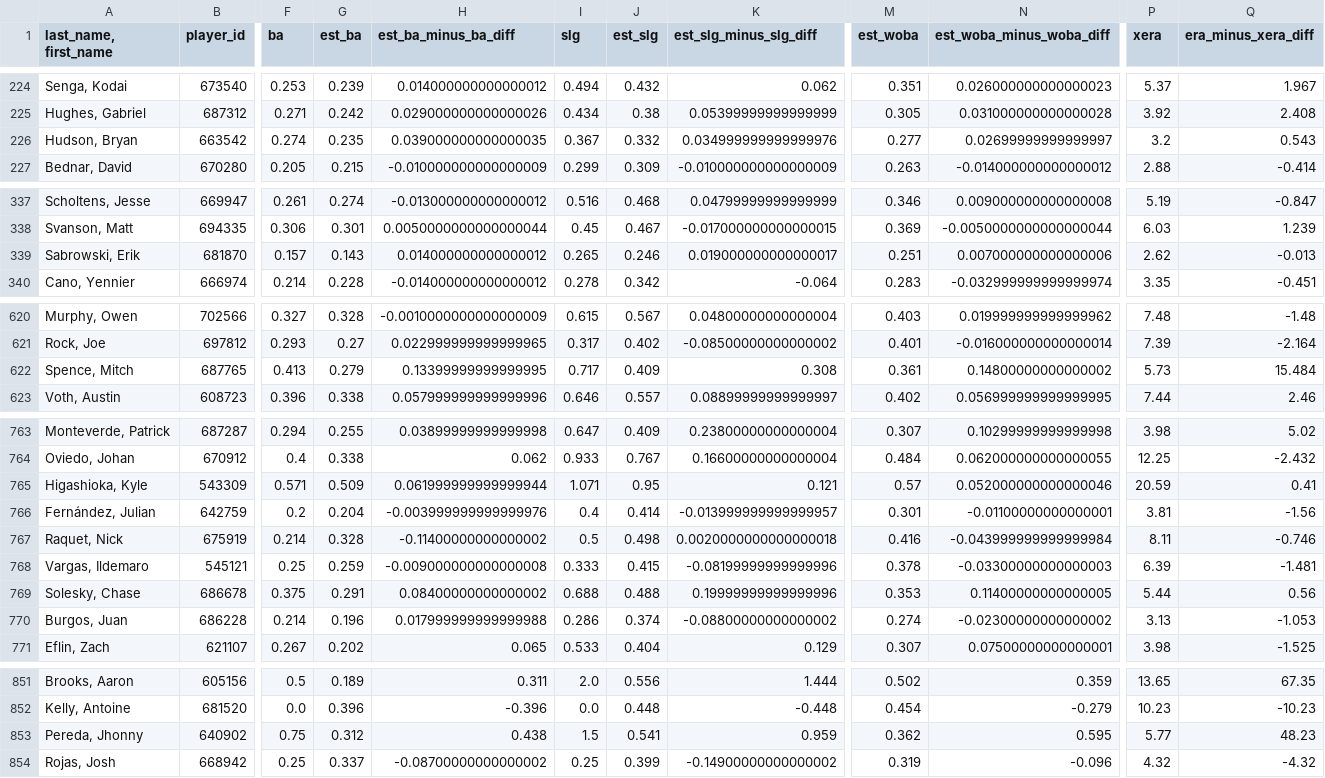
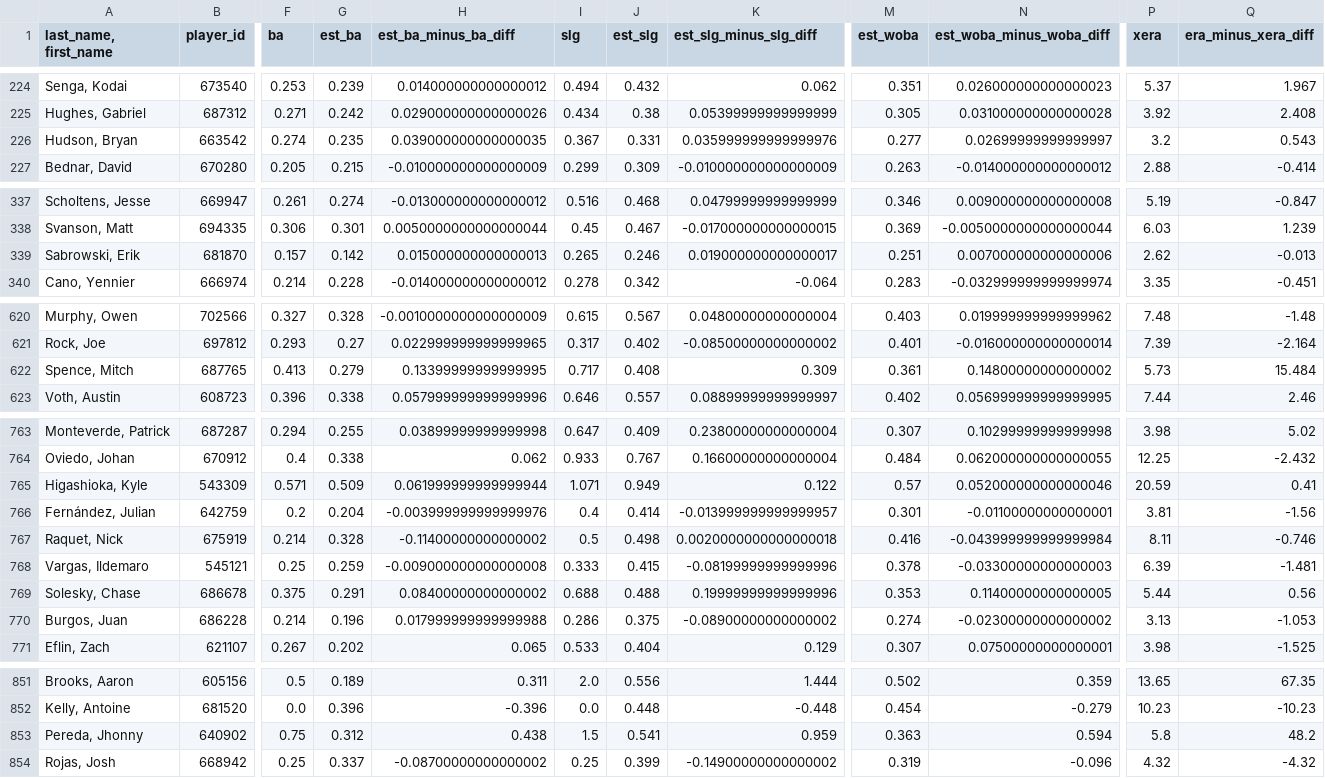
Before and after one commit to jloreto9/vision360, a CSV file: data/pitching_expected.csv, drawn as a sheet; only a part is shown, gaps mark what is left out; the diff covers the shown part only; the diff names each change by its address in the sheet, - before the commit and + after, or states it on an @@ line.

```diff
--- a/data/pitching_expected.csv
+++ b/data/pitching_expected.csv
-J226 (est_slg): 0.332
+J226 (est_slg): 0.331
-K226 (est_slg_minus_slg_diff): 0.034999999999999976
+K226 (est_slg_minus_slg_diff): 0.035999999999999976
-G339 (est_ba): 0.143
+G339 (est_ba): 0.142
-H339 (est_ba_minus_ba_diff): 0.014000000000000012
+H339 (est_ba_minus_ba_diff): 0.015000000000000013
-J622 (est_slg): 0.409
+J622 (est_slg): 0.408
-K622 (est_slg_minus_slg_diff): 0.308
+K622 (est_slg_minus_slg_diff): 0.309
-J765 (est_slg): 0.95
+J765 (est_slg): 0.949
-K765 (est_slg_minus_slg_diff): 0.121
+K765 (est_slg_minus_slg_diff): 0.122
-J770 (est_slg): 0.374
+J770 (est_slg): 0.375
-K770 (est_slg_minus_slg_diff): -0.08800000000000002
+K770 (est_slg_minus_slg_diff): -0.08900000000000002
-M853 (est_woba): 0.362
+M853 (est_woba): 0.363
-N853 (est_woba_minus_woba_diff): 0.595
+N853 (est_woba_minus_woba_diff): 0.594
-P853 (xera): 5.77
+P853 (xera): 5.8
-Q853 (era_minus_xera_diff): 48.23
+Q853 (era_minus_xera_diff): 48.2
```
Also changed, not shown: 6 edited cells elsewhere in this file, data/batting_exitvelo.csv, data/batting_expected.csv, 2 other files.
